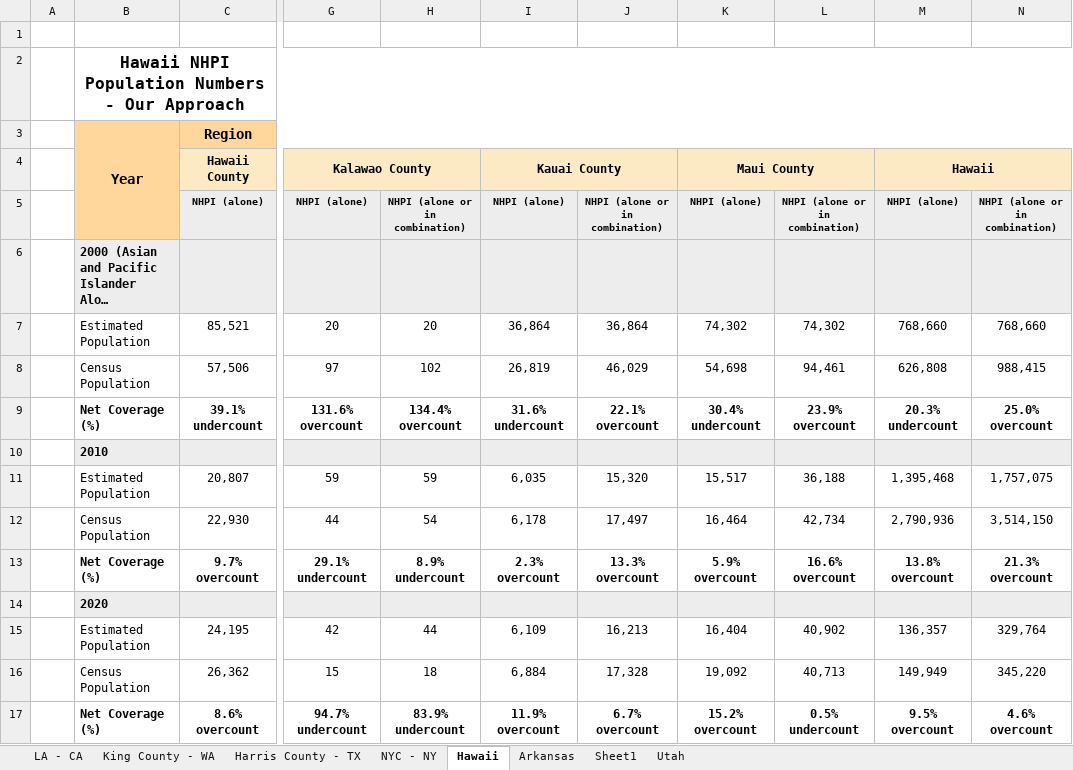
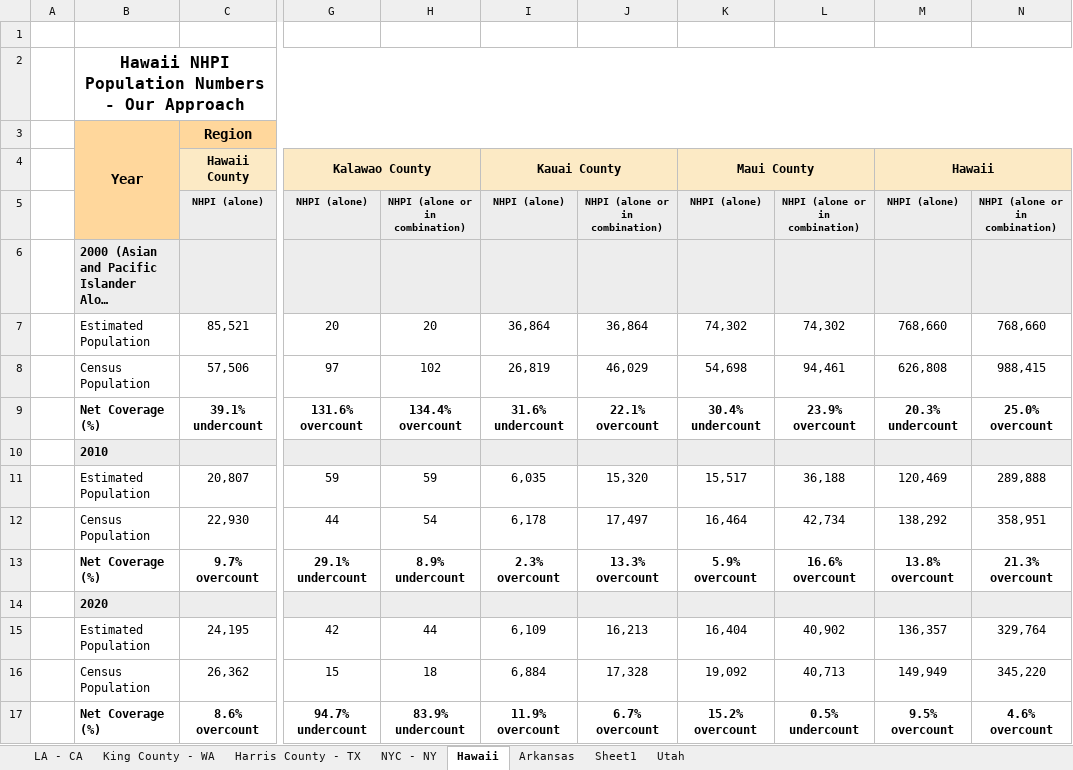
Before and after one commit to da-advisors/AAJC, an Excel workbook: AAJC Vis/case_studies/our_approach_tables.xlsx, sheet Hawaii, drawn as a sheet; only a part is shown, gaps mark what is left out; long unchanged cells end in …; values as stored, in another font and other column widths than the file's, no borders; the diff names each change by its address in the sheet, - before the commit and + after, or states it on an @@ line.

Commit message:
Hawaii 2010 NHPI our_approach table - pop data edit

```diff
--- a/AAJC Vis/case_studies/our_approach_tables.xlsx (sheet Hawaii)
+++ b/AAJC Vis/case_studies/our_approach_tables.xlsx (sheet Hawaii)
-M11: 1,395,468
+M11: 120,469
-N11: 1,757,075
+N11: 289,888
-M12: 2,790,936
+M12: 138,292
-N12: 3,514,150
+N12: 358,951
```
